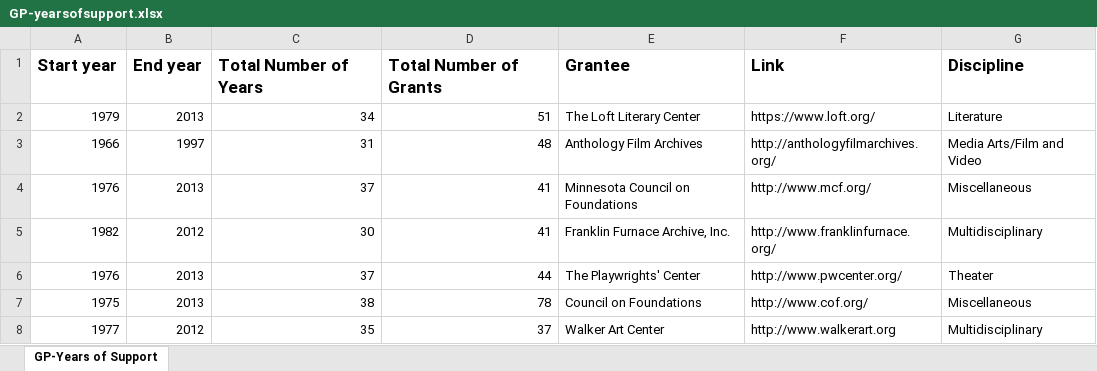
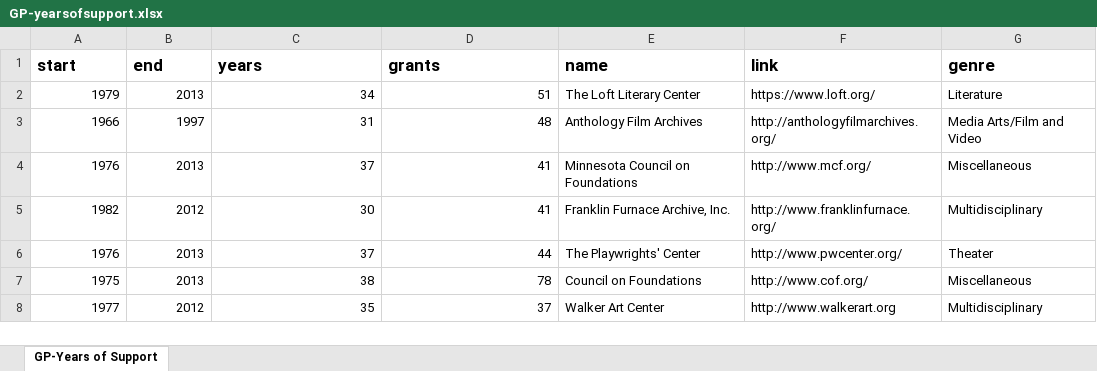
Before and after one commit to justinph/jerome-50, an Excel workbook: source/GP-yearsofsupport.xlsx, sheet GP-Years of Support, drawn as a sheet; only a part is shown; values as stored, in another font and other column widths than the file's, no borders; removed rows and columns are numbered as before the commit, all else as after; the diff names each change by its address in the sheet, - before the commit and + after, or states it on an @@ line.

```diff
--- a/source/GP-yearsofsupport.xlsx (sheet GP-Years of Support)
+++ b/source/GP-yearsofsupport.xlsx (sheet GP-Years of Support)
-row 1: Start year | End year | Total Number of Years | Total Number of Grants | Grantee | Link | Discipline
+row 1: start | end | years | grants | name | link | genre
```
Also changed, not shown: 2 other files.
